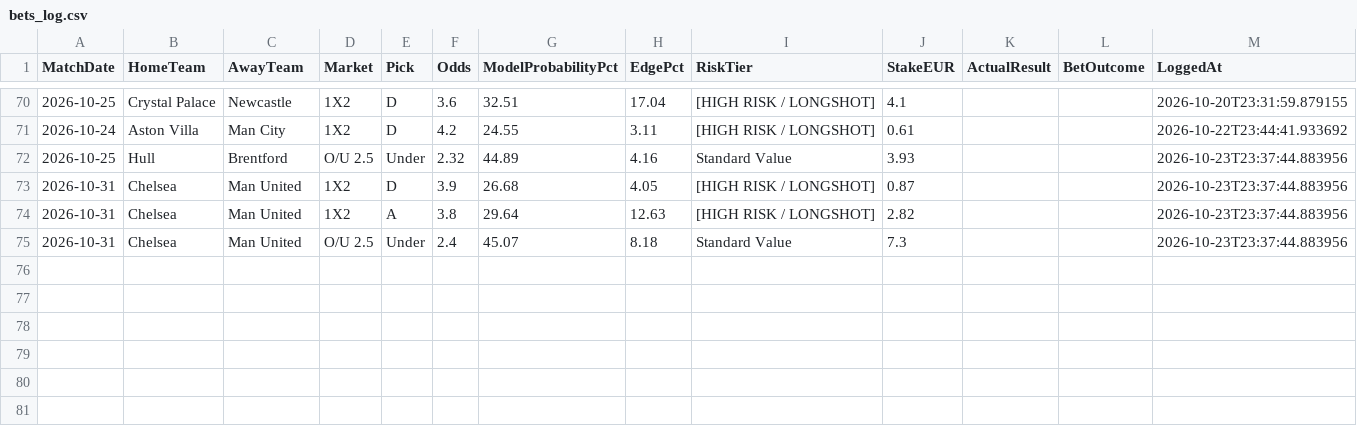
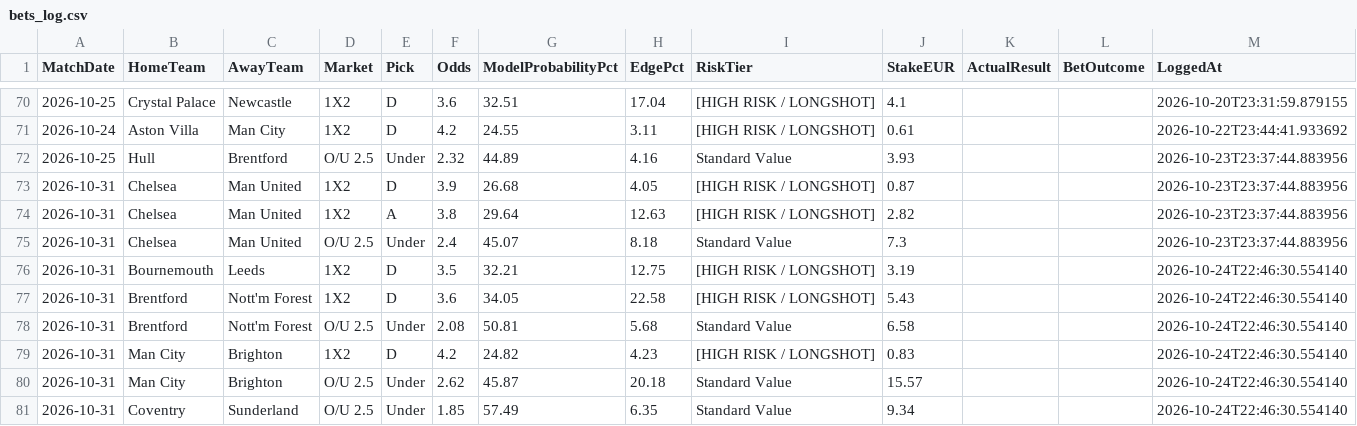
Before and after one commit to boukakos/palavoiBetPredictor, a CSV file: data/predictions/bets_log.csv, drawn as a sheet; only a part is shown, gaps mark what is left out.

```diff
--- a/data/predictions/bets_log.csv
+++ b/data/predictions/bets_log.csv
@@ -75 +75,7 @@ MatchDate,HomeTeam,AwayTeam,Market,Pick,Odds,ModelProbabilityPct,EdgePct,RiskTie
 2026-10-31,Chelsea,Man United,O/U 2.5,Under,2.4,45.07,8.18,Standard Value,7.3,,,2026-10-23T23:37:44.883956
+2026-10-31,Bournemouth,Leeds,1X2,D,3.5,32.21,12.75,[HIGH RISK / LONGSHOT],3.19,,,2026-10-24T22:46:30.554140
+2026-10-31,Brentford,Nott'm Forest,1X2,D,3.6,34.05,22.58,[HIGH RISK / LONGSHOT],5.43,,,2026-10-24T22:46:30.554140
+2026-10-31,Brentford,Nott'm Forest,O/U 2.5,Under,2.08,50.81,5.68,Standard Value,6.58,,,2026-10-24T22:46:30.554140
+2026-10-31,Man City,Brighton,1X2,D,4.2,24.82,4.23,[HIGH RISK / LONGSHOT],0.83,,,2026-10-24T22:46:30.554140
+2026-10-31,Man City,Brighton,O/U 2.5,Under,2.62,45.87,20.18,Standard Value,15.57,,,2026-10-24T22:46:30.554140
+2026-10-31,Coventry,Sunderland,O/U 2.5,Under,1.85,57.49,6.35,Standard Value,9.34,,,2026-10-24T22:46:30.554140
```
Also changed, not shown: data/predictions/live_upcoming_predictions.csv, data/upcoming_fixtures.csv, 1 other file.
